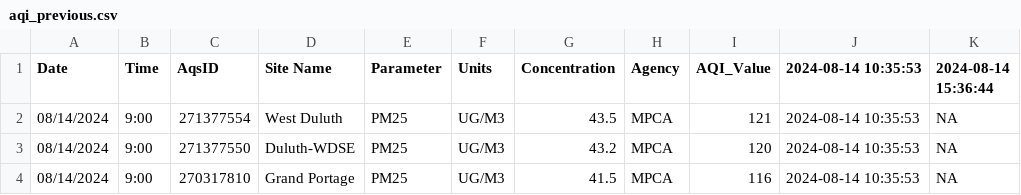
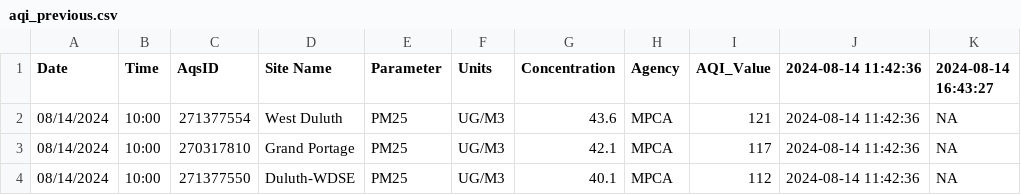
Before and after one commit to MPCA-air/aqi-watch, a CSV file: data/aqi_previous.csv, drawn as a sheet.

```diff
--- a/data/aqi_previous.csv
+++ b/data/aqi_previous.csv
@@ -1,4 +1,4 @@
-"Date","Time","AqsID","Site Name","Parameter","Units","Concentration","Agency","AQI_Value","2024-08-14 10:35:53","2024-08-14 15:36:44"
-"08/14/2024","9:00","271377554","West Duluth","PM25","UG/M3",43.5,"MPCA",121,"2024-08-14 10:35:53",NA
-"08/14/2024","9:00","271377550","Duluth-WDSE","PM25","UG/M3",43.2,"MPCA",120,"2024-08-14 10:35:53",NA
-"08/14/2024","9:00","270317810","Grand Portage","PM25","UG/M3",41.5,"MPCA",116,"2024-08-14 10:35:53",NA
+"Date","Time","AqsID","Site Name","Parameter","Units","Concentration","Agency","AQI_Value","2024-08-14 11:42:36","2024-08-14 16:43:27"
+"08/14/2024","10:00","271377554","West Duluth","PM25","UG/M3",43.6,"MPCA",121,"2024-08-14 11:42:36",NA
+"08/14/2024","10:00","270317810","Grand Portage","PM25","UG/M3",42.1,"MPCA",117,"2024-08-14 11:42:36",NA
+"08/14/2024","10:00","271377550","Duluth-WDSE","PM25","UG/M3",40.1,"MPCA",112,"2024-08-14 11:42:36",NA
```
Also changed, not shown: 8 other files.
